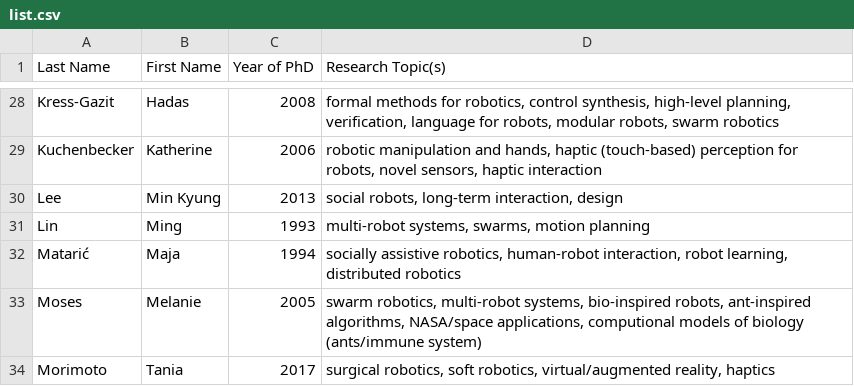
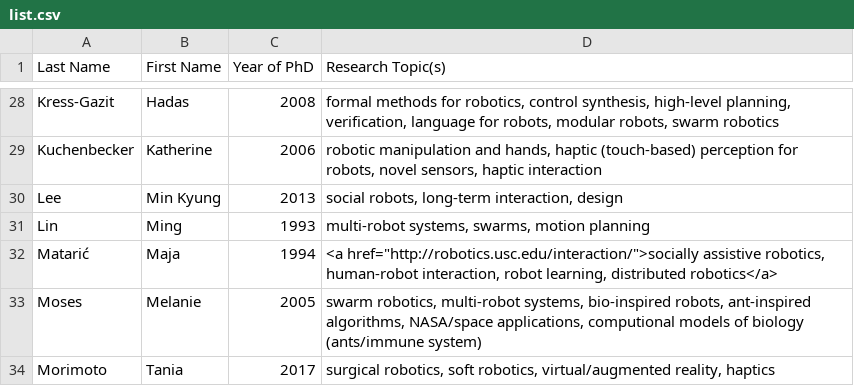
Before and after one commit to us-women-in-robotics-research/us-women-in-robotics-research.github.io, a CSV file: list.csv, drawn as a sheet; only a part is shown, gaps mark what is left out.

Commit message:
Check link update

```diff
--- a/list.csv
+++ b/list.csv
@@ -31,3 +31,3 @@ Lee,Min Kyung,2013,"social robots, long-term interaction, design"
 Lin,Ming,1993,"multi-robot systems, swarms, motion planning"
-Matarić,Maja,1994,"socially assistive robotics, human-robot interaction, robot learning, distributed robotics"
+Matarić,Maja,1994,"<a href=""http://robotics.usc.edu/interaction/"">socially assistive robotics, human-robot interaction, robot learning, distributed robotics</a>"
 Moses,Melanie,2005,"swarm robotics, multi-robot systems, bio-inspired robots, ant-inspired algorithms, NASA/space applications, computional models of biology (ants/immune system)"
```
